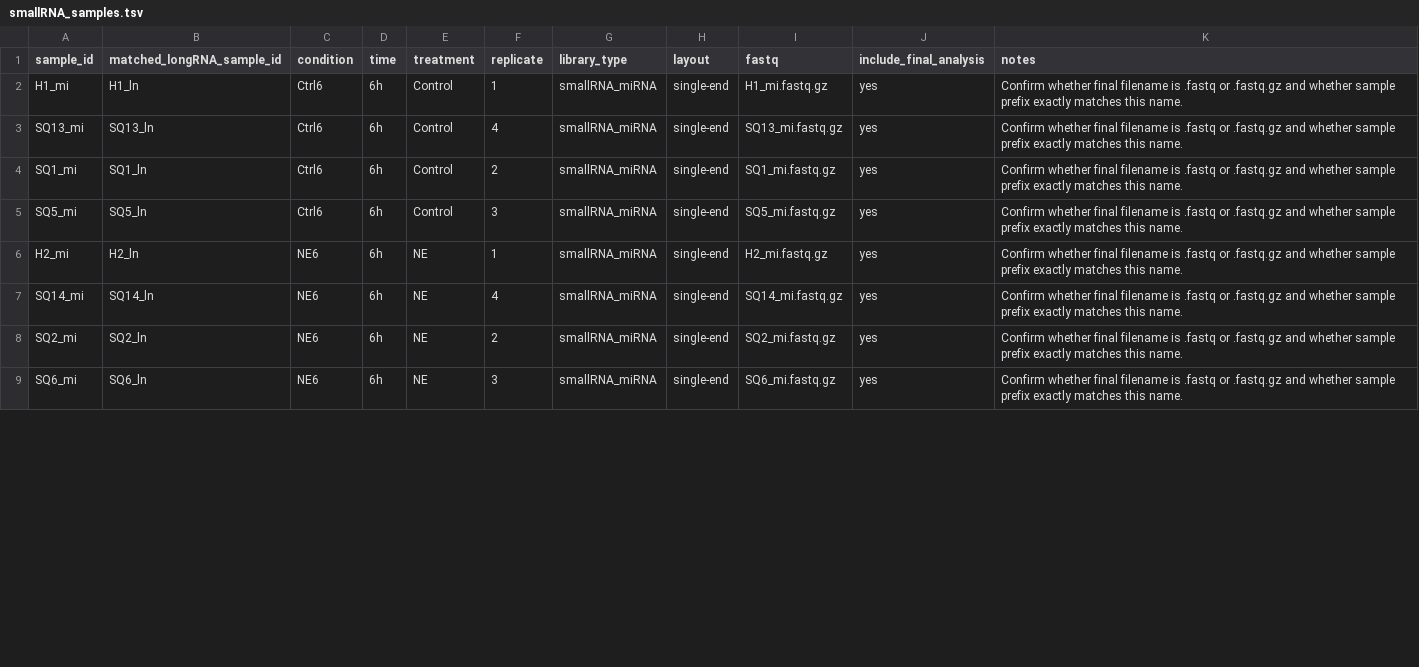
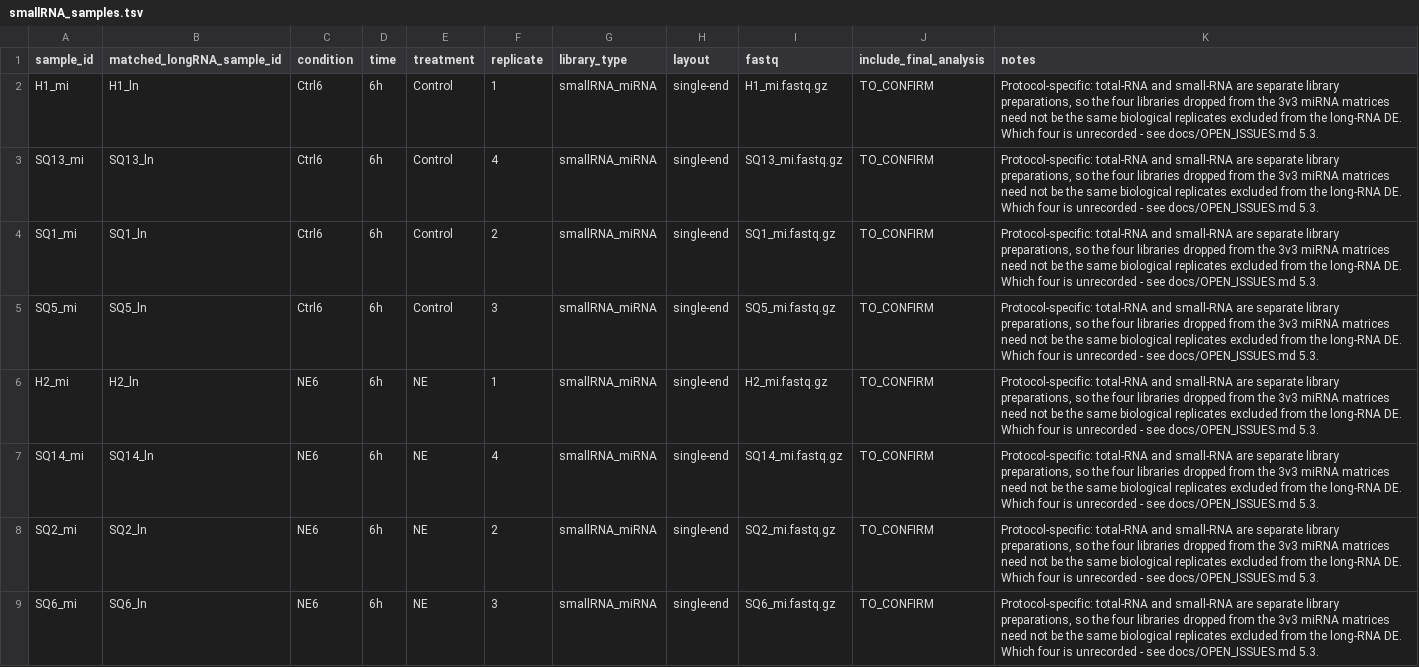
Before and after one commit to borgessbarbara/suz-nrvm-hypertrophy2026-v2, a TSV file: metadata/smallRNA_samples.tsv, drawn as a sheet; only a part is shown; the diff covers the shown part only.

```diff
--- a/metadata/smallRNA_samples.tsv
+++ b/metadata/smallRNA_samples.tsv
@@ -1,9 +1,9 @@
 sample_id	matched_longRNA_sample_id	condition	time	treatment	replicate	library_type	layout	fastq	include_final_analysis	notes
-H1_mi	H1_ln	Ctrl6	6h	Control	1	smallRNA_miRNA	single-end	H1_mi.fastq.gz	yes	Confirm whether final filename is .fastq or .fastq.gz and whether sample prefix exactly matches this name.
-SQ13_mi	SQ13_ln	Ctrl6	6h	Control	4	smallRNA_miRNA	single-end	SQ13_mi.fastq.gz	yes	Confirm whether final filename is .fastq or .fastq.gz and whether sample prefix exactly matches this name.
-SQ1_mi	SQ1_ln	Ctrl6	6h	Control	2	smallRNA_miRNA	single-end	SQ1_mi.fastq.gz	yes	Confirm whether final filename is .fastq or .fastq.gz and whether sample prefix exactly matches this name.
-SQ5_mi	SQ5_ln	Ctrl6	6h	Control	3	smallRNA_miRNA	single-end	SQ5_mi.fastq.gz	yes	Confirm whether final filename is .fastq or .fastq.gz and whether sample prefix exactly matches this name.
-H2_mi	H2_ln	NE6	6h	NE	1	smallRNA_miRNA	single-end	H2_mi.fastq.gz	yes	Confirm whether final filename is .fastq or .fastq.gz and whether sample prefix exactly matches this name.
-SQ14_mi	SQ14_ln	NE6	6h	NE	4	smallRNA_miRNA	single-end	SQ14_mi.fastq.gz	yes	Confirm whether final filename is .fastq or .fastq.gz and whether sample prefix exactly matches this name.
-SQ2_mi	SQ2_ln	NE6	6h	NE	2	smallRNA_miRNA	single-end	SQ2_mi.fastq.gz	yes	Confirm whether final filename is .fastq or .fastq.gz and whether sample prefix exactly matches this name.
-SQ6_mi	SQ6_ln	NE6	6h	NE	3	smallRNA_miRNA	single-end	SQ6_mi.fastq.gz	yes	Confirm whether final filename is .fastq or .fastq.gz and whether sample prefix exactly matches this name.
+H1_mi	H1_ln	Ctrl6	6h	Control	1	smallRNA_miRNA	single-end	H1_mi.fastq.gz	TO_CONFIRM	Protocol-specific: total-RNA and small-RNA are separate library preparations, so the four libraries dropped from the 3v3 miRNA matrices need not be the same biological replicates excluded from the long-RNA DE. Which four is unrecorded - see docs/OPEN_ISSUES.md 5.3.
+SQ13_mi	SQ13_ln	Ctrl6	6h	Control	4	smallRNA_miRNA	single-end	SQ13_mi.fastq.gz	TO_CONFIRM	Protocol-specific: total-RNA and small-RNA are separate library preparations, so the four libraries dropped from the 3v3 miRNA matrices need not be the same biological replicates excluded from the long-RNA DE. Which four is unrecorded - see docs/OPEN_ISSUES.md 5.3.
+SQ1_mi	SQ1_ln	Ctrl6	6h	Control	2	smallRNA_miRNA	single-end	SQ1_mi.fastq.gz	TO_CONFIRM	Protocol-specific: total-RNA and small-RNA are separate library preparations, so the four libraries dropped from the 3v3 miRNA matrices need not be the same biological replicates excluded from the long-RNA DE. Which four is unrecorded - see docs/OPEN_ISSUES.md 5.3.
+SQ5_mi	SQ5_ln	Ctrl6	6h	Control	3	smallRNA_miRNA	single-end	SQ5_mi.fastq.gz	TO_CONFIRM	Protocol-specific: total-RNA and small-RNA are separate library preparations, so the four libraries dropped from the 3v3 miRNA matrices need not be the same biological replicates excluded from the long-RNA DE. Which four is unrecorded - see docs/OPEN_ISSUES.md 5.3.
+H2_mi	H2_ln	NE6	6h	NE	1	smallRNA_miRNA	single-end	H2_mi.fastq.gz	TO_CONFIRM	Protocol-specific: total-RNA and small-RNA are separate library preparations, so the four libraries dropped from the 3v3 miRNA matrices need not be the same biological replicates excluded from the long-RNA DE. Which four is unrecorded - see docs/OPEN_ISSUES.md 5.3.
+SQ14_mi	SQ14_ln	NE6	6h	NE	4	smallRNA_miRNA	single-end	SQ14_mi.fastq.gz	TO_CONFIRM	Protocol-specific: total-RNA and small-RNA are separate library preparations, so the four libraries dropped from the 3v3 miRNA matrices need not be the same biological replicates excluded from the long-RNA DE. Which four is unrecorded - see docs/OPEN_ISSUES.md 5.3.
+SQ2_mi	SQ2_ln	NE6	6h	NE	2	smallRNA_miRNA	single-end	SQ2_mi.fastq.gz	TO_CONFIRM	Protocol-specific: total-RNA and small-RNA are separate library preparations, so the four libraries dropped from the 3v3 miRNA matrices need not be the same biological replicates excluded from the long-RNA DE. Which four is unrecorded - see docs/OPEN_ISSUES.md 5.3.
+SQ6_mi	SQ6_ln	NE6	6h	NE	3	smallRNA_miRNA	single-end	SQ6_mi.fastq.gz	TO_CONFIRM	Protocol-specific: total-RNA and small-RNA are separate library preparations, so the four libraries dropped from the 3v3 miRNA matrices need not be the same biological replicates excluded from the long-RNA DE. Which four is unrecorded - see docs/OPEN_ISSUES.md 5.3.
```
Also changed, not shown: 16 edited cells elsewhere in this file, metadata/frozen_inputs_checksums.tsv, 2 other files.
